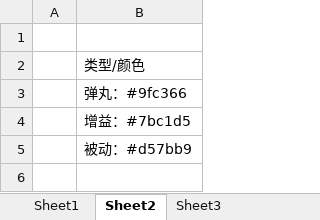
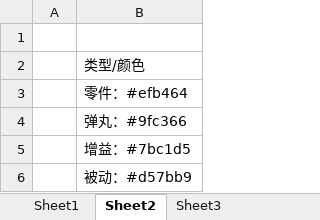
Before and after one commit to xlljc/GunfireDungeon, an Excel workbook: GunfireDungeon_Godot/excel/PartBase.xlsx, sheet Sheet2, drawn as a sheet; values as stored, in another font and other column widths than the file's, no borders; the diff names each change by its address in the sheet, - before the commit and + after, or states it on an @@ line.

```diff
--- a/GunfireDungeon_Godot/excel/PartBase.xlsx (sheet Sheet2)
+++ b/GunfireDungeon_Godot/excel/PartBase.xlsx (sheet Sheet2)
+row 3:  | 零件：#efb464
```
Also changed, not shown: sheet Sheet1, GunfireDungeon_Godot/excel/ActivityBase.xlsx, 26 other files.
